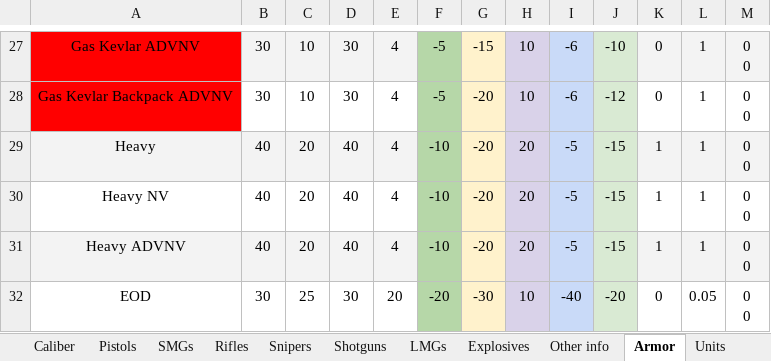
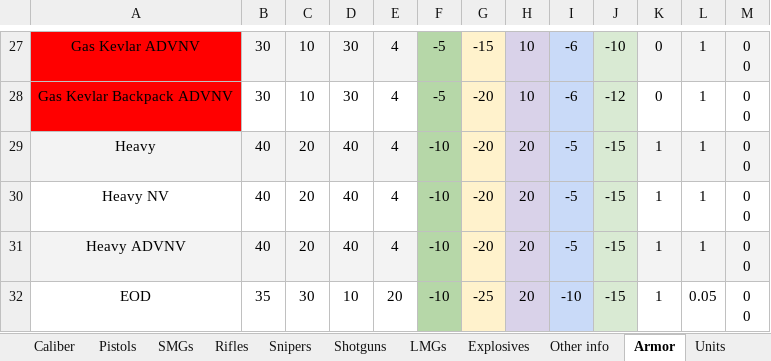
Before and after one commit to Inventorum-Development-Team/IDT_Counter_Terrorist_Operations, an Excel workbook: CTO Wepon stat spreadsheet.xlsx, sheet Armor, drawn as a sheet; only a part is shown, gaps mark what is left out; values as stored, in another font and other column widths than the file's, no borders; the diff names each change by its address in the sheet, - before the commit and + after, or states it on an @@ line.

```diff
--- a/CTO Wepon stat spreadsheet.xlsx (sheet Armor)
+++ b/CTO Wepon stat spreadsheet.xlsx (sheet Armor)
-B32: 30
+B32: 35
-C32: 25
+C32: 30
-D32: 30
+D32: 10
-F32: -20
+F32: -10
-G32: -30
+G32: -25
-H32: 10
+H32: 20
-I32: -40
+I32: -10
-J32: -20
+J32: -15
-K32: 0
+K32: 1
```
Also changed, not shown: sheet Units, 8 other files.
